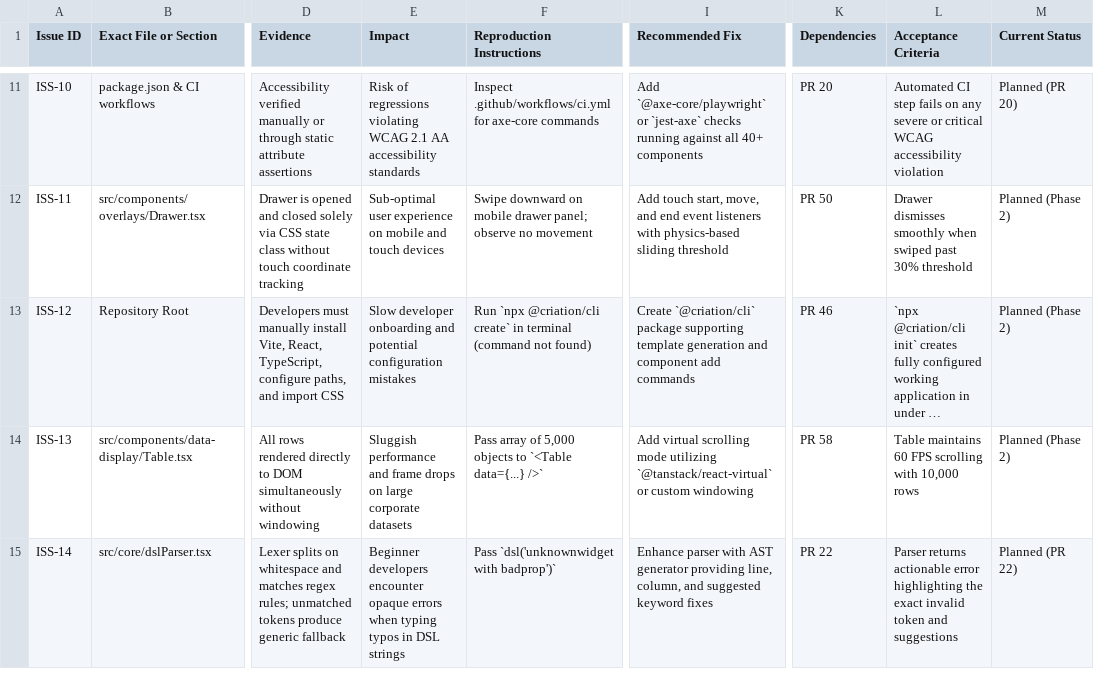
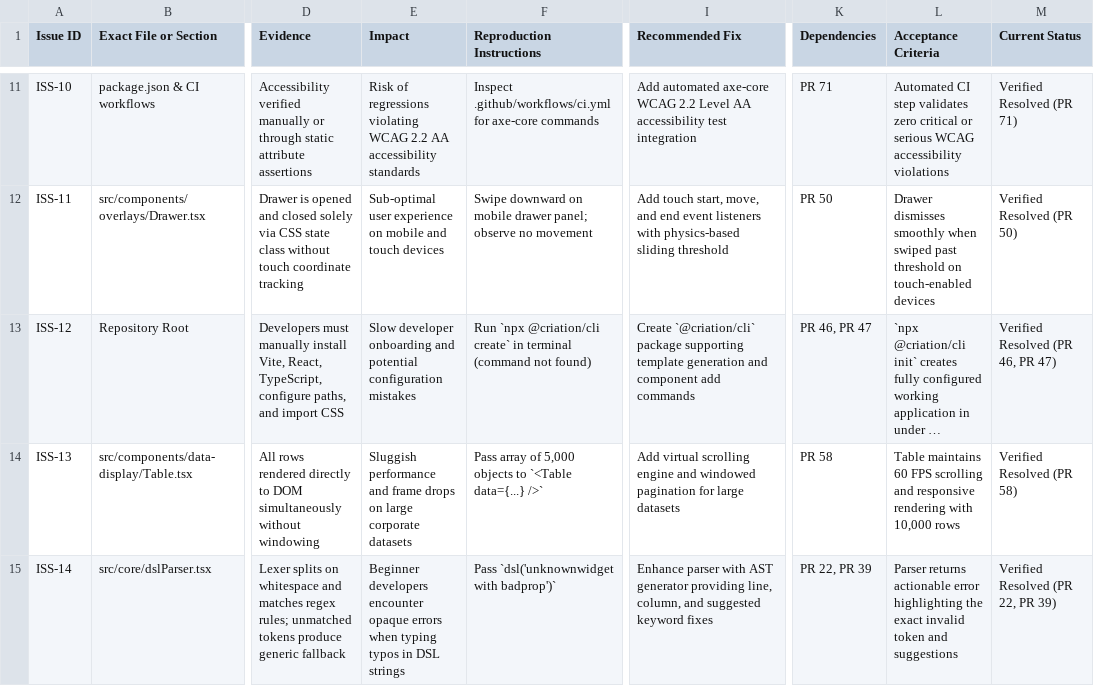
Before and after one commit to Atomic-Quark/Criation-UI, a CSV file: Criation-UI-Issue-Register.csv, drawn as a sheet; only a part is shown, gaps mark what is left out; long unchanged cells end in …; the diff covers the shown part only; the diff names each change by its address in the sheet, - before the commit and + after, or states it on an @@ line.

```diff
--- a/Criation-UI-Issue-Register.csv
+++ b/Criation-UI-Issue-Register.csv
-E11 (Impact): …violating WCAG 2.1 AA accessibility…
+E11 (Impact): …violating WCAG 2.2 AA accessibility…
-I11 (Recommended Fix): Add `@axe-core/playwright` or `jest-axe` checks running against all 40+ components
+I11 (Recommended Fix): Add automated axe-core WCAG 2.2 Level AA accessibility test integration
-K11 (Dependencies): PR 20
+K11 (Dependencies): PR 71
-L11 (Acceptance Criteria): …CI step fails on any severe or critical WCAG accessibility violation
+L11 (Acceptance Criteria): …CI step validates zero critical or serious WCAG accessibility violations
-M11 (Current Status): Planned (PR 20)
+M11 (Current Status): Verified Resolved (PR 71)
-L12 (Acceptance Criteria): …swiped past 30% threshold
+L12 (Acceptance Criteria): …swiped past threshold on touch-enabled devices
-M12 (Current Status): Planned (Phase 2)
+M12 (Current Status): Verified Resolved (PR 50)
-K13 (Dependencies): PR 46
+K13 (Dependencies): PR 46, PR 47
-M13 (Current Status): Planned (Phase 2)
+M13 (Current Status): Verified Resolved (PR 46, PR 47)
-I14 (Recommended Fix): …virtual scrolling mode utilizing `@tanstack/react-virtual` or custom windowing
+I14 (Recommended Fix): …virtual scrolling engine and windowed pagination for large datasets
-L14 (Acceptance Criteria): …FPS scrolling with 10,000…
+L14 (Acceptance Criteria): …FPS scrolling and responsive rendering with 10,000…
-M14 (Current Status): Planned (Phase 2)
+M14 (Current Status): Verified Resolved (PR 58)
-K15 (Dependencies): PR 22
+K15 (Dependencies): PR 22, PR 39
-M15 (Current Status): Planned (PR 22)
+M15 (Current Status): Verified Resolved (PR 22, PR 39)
```
Also changed, not shown: 31 edited cells elsewhere in this file, Criation-UI-PR-Roadmap-1-to-100.csv, Criation-UI-PR-Roadmap.csv, 10 other files.
